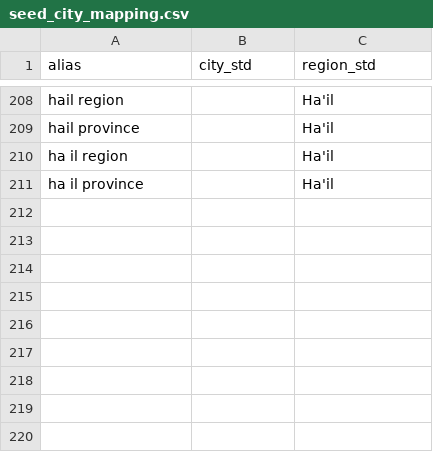
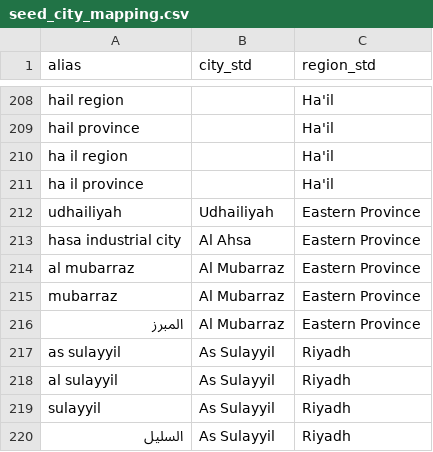
Before and after one commit to RimazKhalid/job-data-pipeline, a CSV file: dbt/seeds/seed_city_mapping.csv, drawn as a sheet; only a part is shown, gaps mark what is left out; the diff names each change by its address in the sheet, - before the commit and + after, or states it on an @@ line.

Commit message:
Data model v2: six dimensions, posting grain, quality measures on fct_jobs; high-res diagram; add 4 Workable cities to city seed

```diff
--- a/dbt/seeds/seed_city_mapping.csv
+++ b/dbt/seeds/seed_city_mapping.csv
+row 212: udhailiyah | Udhailiyah | Eastern Province
+row 213: hasa industrial city | Al Ahsa | Eastern Province
+row 214: al mubarraz | Al Mubarraz | Eastern Province
+row 215: mubarraz | Al Mubarraz | Eastern Province
+row 216: المبرز | Al Mubarraz | Eastern Province
+row 217: as sulayyil | As Sulayyil | Riyadh
+row 218: al sulayyil | As Sulayyil | Riyadh
+row 219: sulayyil | As Sulayyil | Riyadh
+row 220: السليل | As Sulayyil | Riyadh
```
Also changed, not shown: 2 other files.
